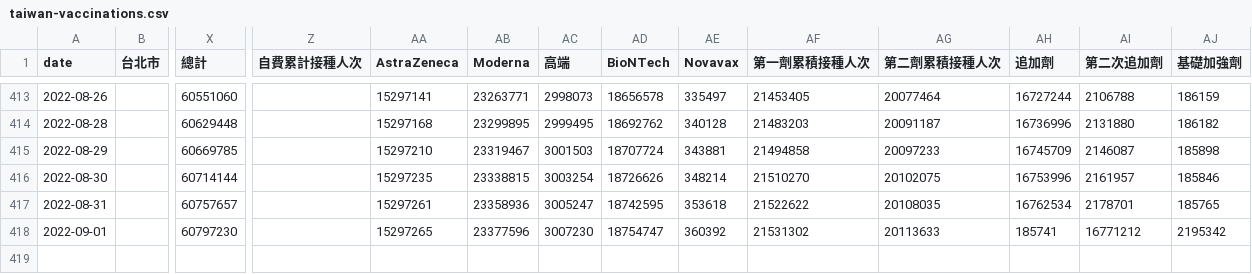
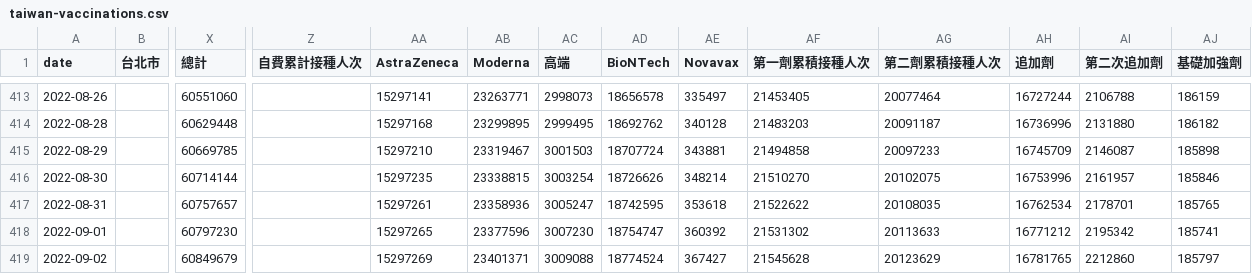
Before and after one commit to cwgrouptw/data, a CSV file: covid-19/taiwan-vaccinations.csv, drawn as a sheet; only a part is shown, gaps mark what is left out; rows hold the shown columns only; the diff names each change by its address in the sheet, - before the commit and + after, or states it on an @@ line.

Commit message:
Flat: latest data (2022-09-04T12:36:42.399Z) {   "date": "2022-09-04T12:36:42.399Z",   "files": [     {       "name": "covid-19/taiwan-vaccinations.csv",       "deltaBytes": 129,       "source": "https://web.cw.com.tw/covid-live-updates-2021/data/taiwan-vaccinations.csv"     }   ] }

```diff
--- a/covid-19/taiwan-vaccinations.csv
+++ b/covid-19/taiwan-vaccinations.csv
-AH418 (追加劑): 185741
+AH418 (追加劑): 16771212
-AI418 (第二次追加劑): 16771212
+AI418 (第二次追加劑): 2195342
-AJ418 (基礎加強劑): 2195342
+AJ418 (基礎加強劑): 185741
+row 419: 2022-09-02 |  | 60849679 |  | 15297269 | 23401371 | 3009088 | 18774524 | 367427 | 21545628 | 20123629 | 16781765 | 2212860 | 185797
```
